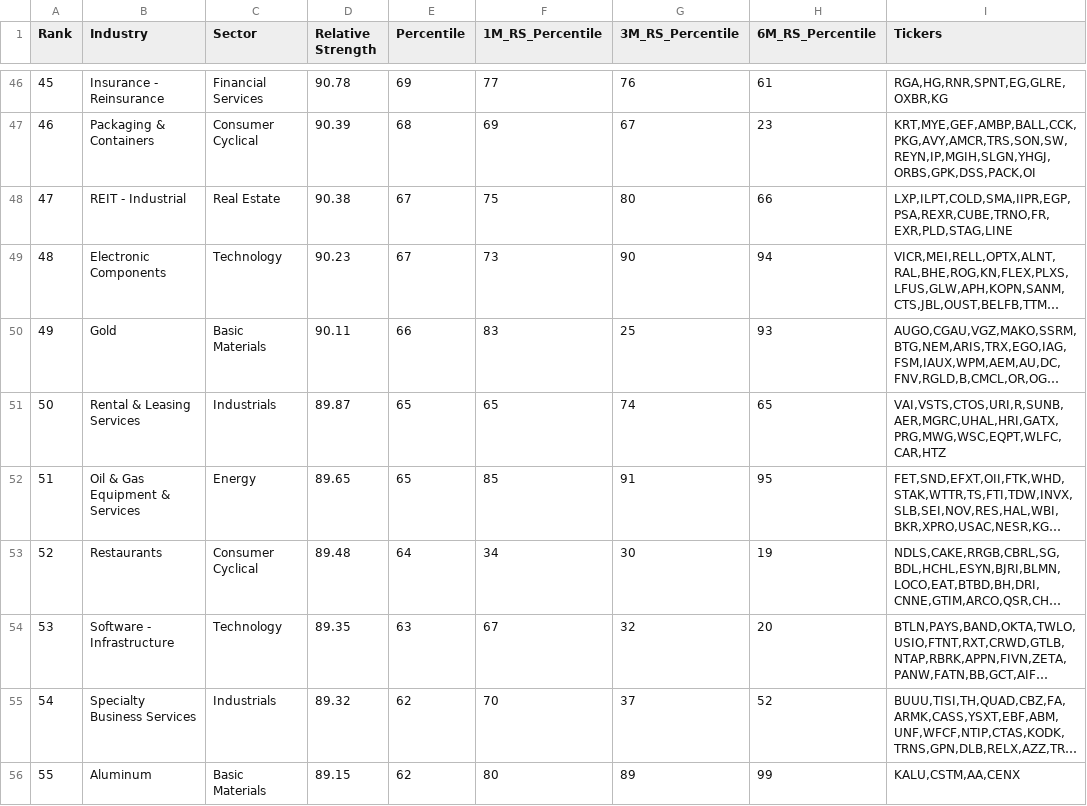
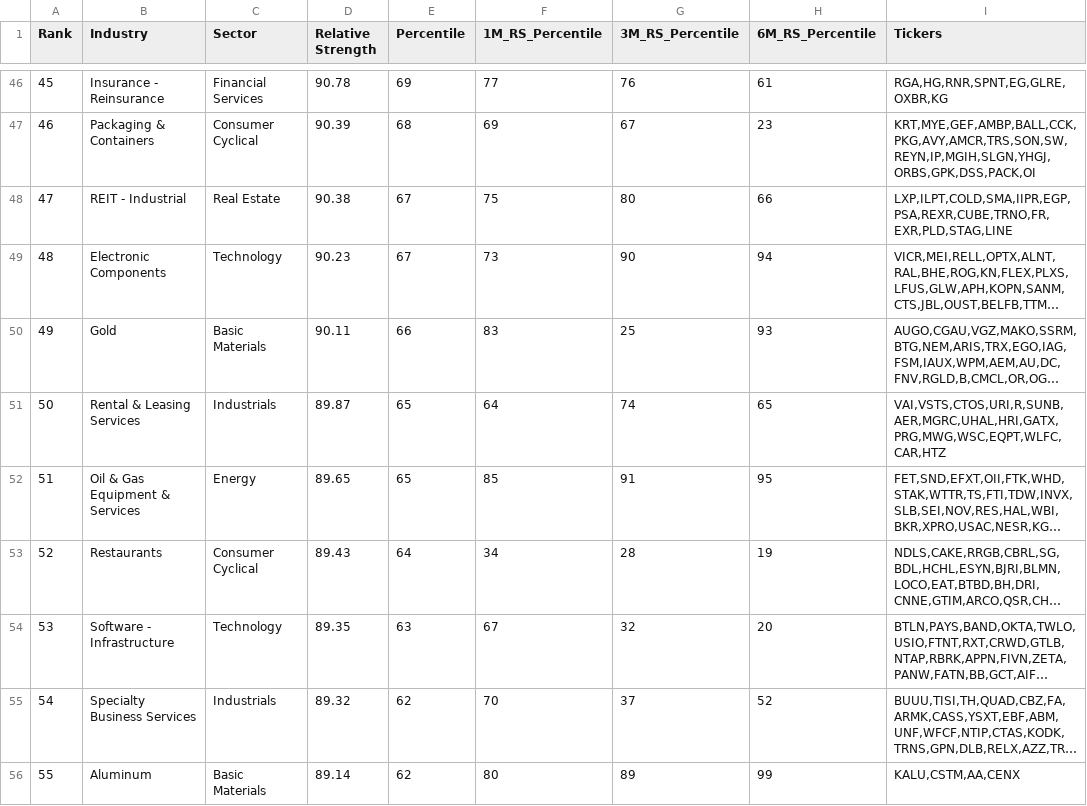
Before and after one commit to Fred6725/rs-log, a CSV file: output/rs_industries.csv, drawn as a sheet; only a part is shown, gaps mark what is left out; long unchanged cells end in …; the diff covers the shown part only; the diff names each change by its address in the sheet, - before the commit and + after, or states it on an @@ line.

```diff
--- a/output/rs_industries.csv
+++ b/output/rs_industries.csv
-F51 (1M_RS_Percentile): 65
+F51 (1M_RS_Percentile): 64
-D53 (Relative Strength): 89.48
+D53 (Relative Strength): 89.43
-G53 (3M_RS_Percentile): 30
+G53 (3M_RS_Percentile): 28
-D56 (Relative Strength): 89.15
+D56 (Relative Strength): 89.14
```
Also changed, not shown: 161 edited cells elsewhere in this file, output/RSRATING.csv, output/rs_stocks.csv, 2 other files.
